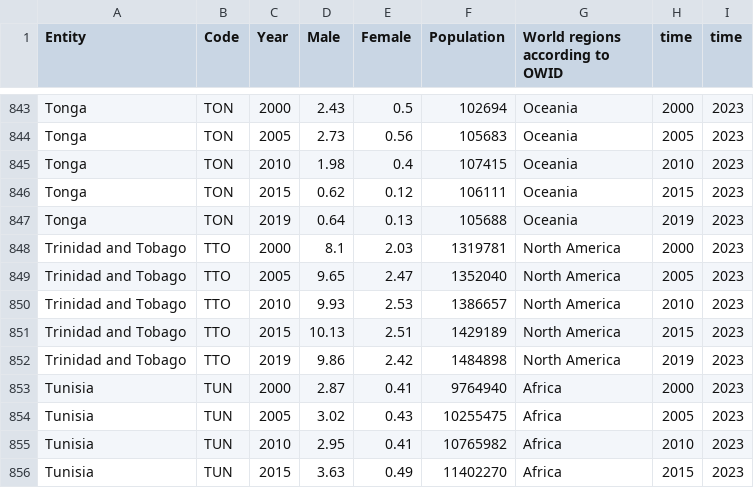
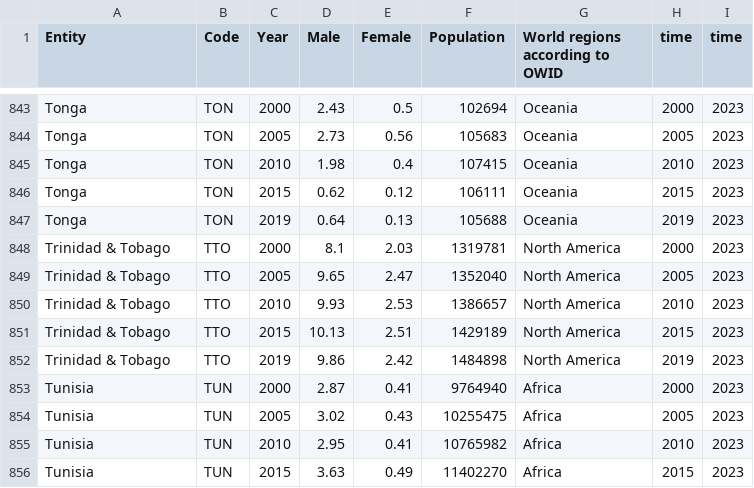
Before and after one commit to jadedeo/dv-final-project, a CSV file: static/alcoholConsumption.csv, drawn as a sheet; only a part is shown, gaps mark what is left out.

Commit message:
add alcoholism legend

```diff
--- a/static/alcoholConsumption.csv
+++ b/static/alcoholConsumption.csv
@@ -847,7 +847,7 @@ Tonga,TON,2015,0.62,0.12,106111,Oceania,2015,2023
 Tonga,TON,2019,0.64,0.13,105688,Oceania,2019,2023
-Trinidad and Tobago,TTO,2000,8.1,2.03,1319781,North America,2000,2023
-Trinidad and Tobago,TTO,2005,9.65,2.47,1352040,North America,2005,2023
-Trinidad and Tobago,TTO,2010,9.93,2.53,1386657,North America,2010,2023
-Trinidad and Tobago,TTO,2015,10.13,2.51,1429189,North America,2015,2023
-Trinidad and Tobago,TTO,2019,9.86,2.42,1484898,North America,2019,2023
+Trinidad & Tobago,TTO,2000,8.1,2.03,1319781,North America,2000,2023
+Trinidad & Tobago,TTO,2005,9.65,2.47,1352040,North America,2005,2023
+Trinidad & Tobago,TTO,2010,9.93,2.53,1386657,North America,2010,2023
+Trinidad & Tobago,TTO,2015,10.13,2.51,1429189,North America,2015,2023
+Trinidad & Tobago,TTO,2019,9.86,2.42,1484898,North America,2019,2023
 Tunisia,TUN,2000,2.87,0.41,9764940,Africa,2000,2023
```
Also changed, not shown: 2 other files.
